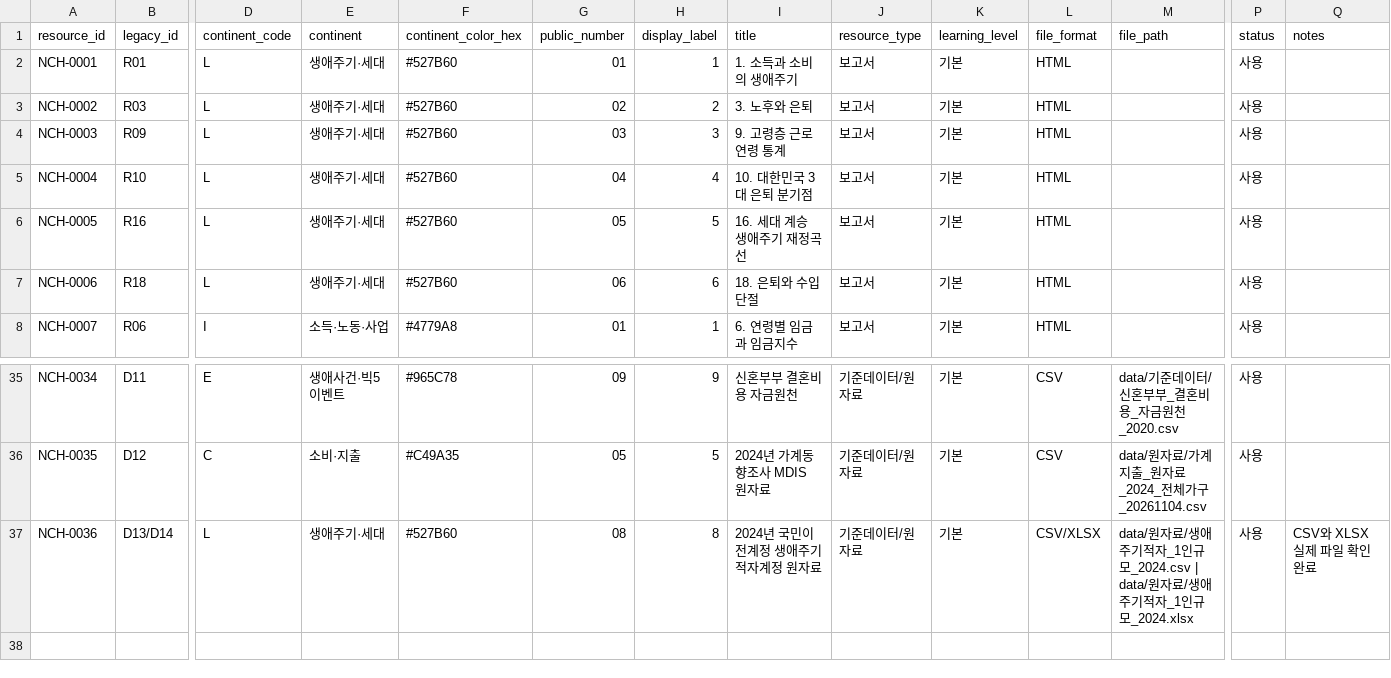
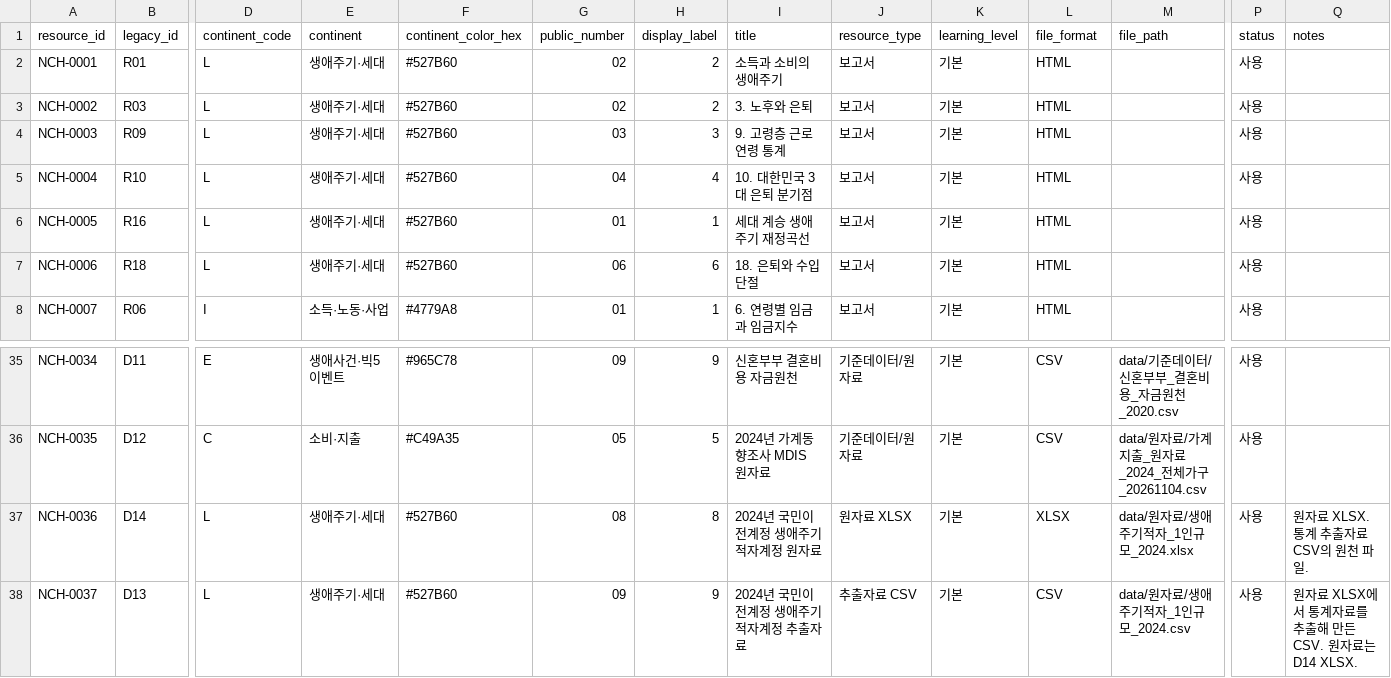
Before and after one commit to ufreezone-ops/nachimpan, a CSV file: data/연관성/나침반_자료분류_마스터.csv, drawn as a sheet; only a part is shown, gaps mark what is left out; rows hold the shown columns only; the diff names each change by its address in the sheet, - before the commit and + after, or states it on an @@ line.

Commit message:
마스터 자료번호와 국민이전계정 원자료 관계 정정

```diff
--- a/data/연관성/나침반_자료분류_마스터.csv
+++ b/data/연관성/나침반_자료분류_마스터.csv
-G2 (public_number): 01
+G2 (public_number): 02
-H2 (display_label): 1
+H2 (display_label): 2
-I2 (title): 1. 소득과 소비의 생애주기
+I2 (title): 소득과 소비의 생애주기
-G6 (public_number): 05
+G6 (public_number): 01
-H6 (display_label): 5
+H6 (display_label): 1
-I6 (title): 16. 세대 계승 생애주기 재정곡선
+I6 (title): 세대 계승 생애주기 재정곡선
-B37 (legacy_id): D13/D14
+B37 (legacy_id): D14
-J37 (resource_type): 기준데이터/원자료
+J37 (resource_type): 원자료 XLSX
-L37 (file_format): CSV/XLSX
+L37 (file_format): XLSX
-M37 (file_path): …_1인규모_2024.csv | data/원자료/생애주기적자_1인규모_2024.xlsx
+M37 (file_path): …_1인규모_2024.xlsx
-Q37 (notes): CSV와 XLSX 실제 파일 확인 완료
+Q37 (notes): 원자료 XLSX. 통계 추출자료 CSV의 원천 파일.
+row 38: NCH-0037 | D13 | L | 생애주기·세대 | #527B60 | 09 | 9 | 2024년 국민이전계정 생애주기적자계정 추출자료 | 추출자료 CSV | 기본 | CSV | data/원자료/생애주기적자_1인규모_2024.csv | 사용 | 원자료 XLSX에서 통계자료를 추출해 만든 CSV. 원자료는 D14 XLSX.
```
